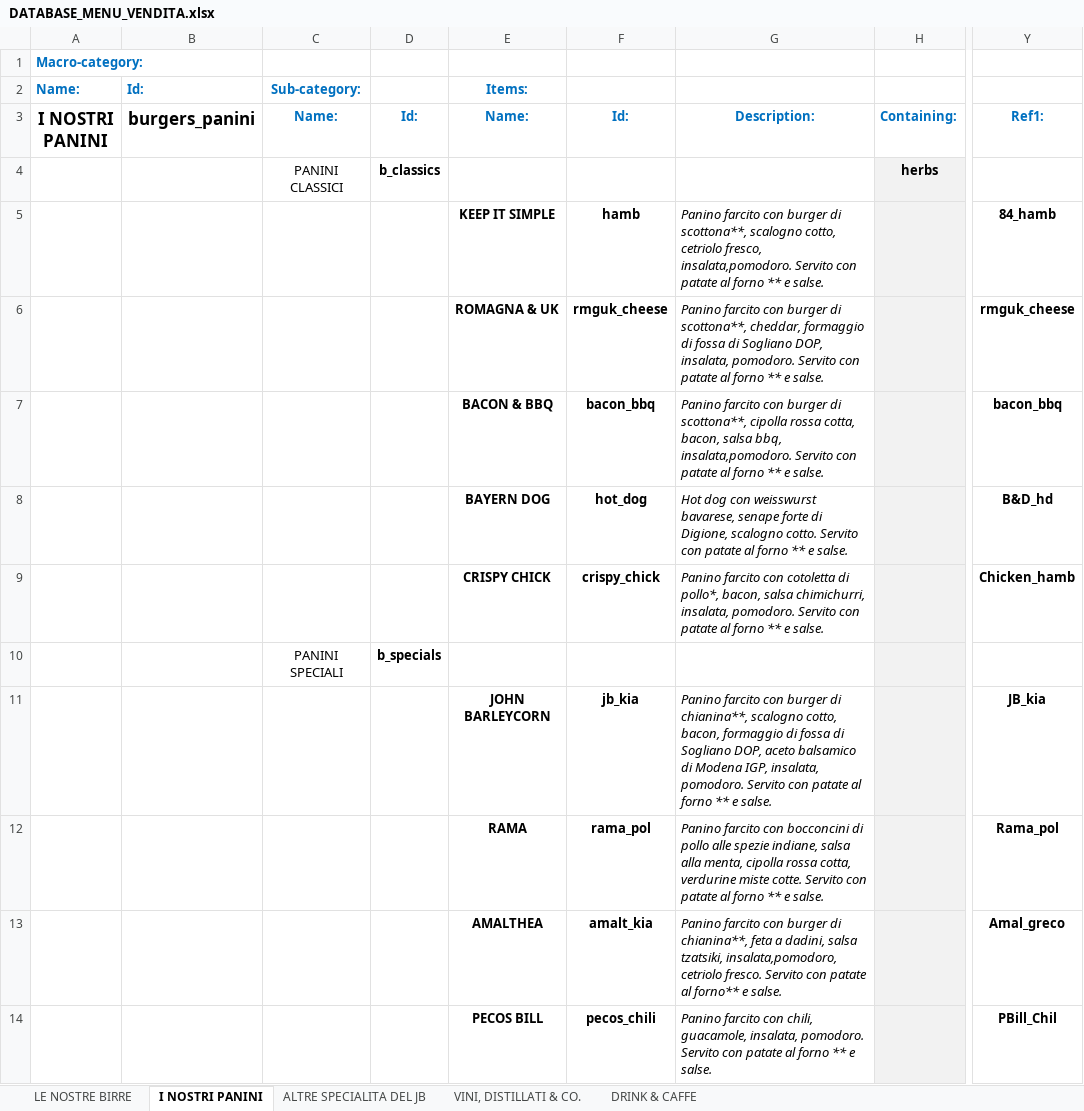
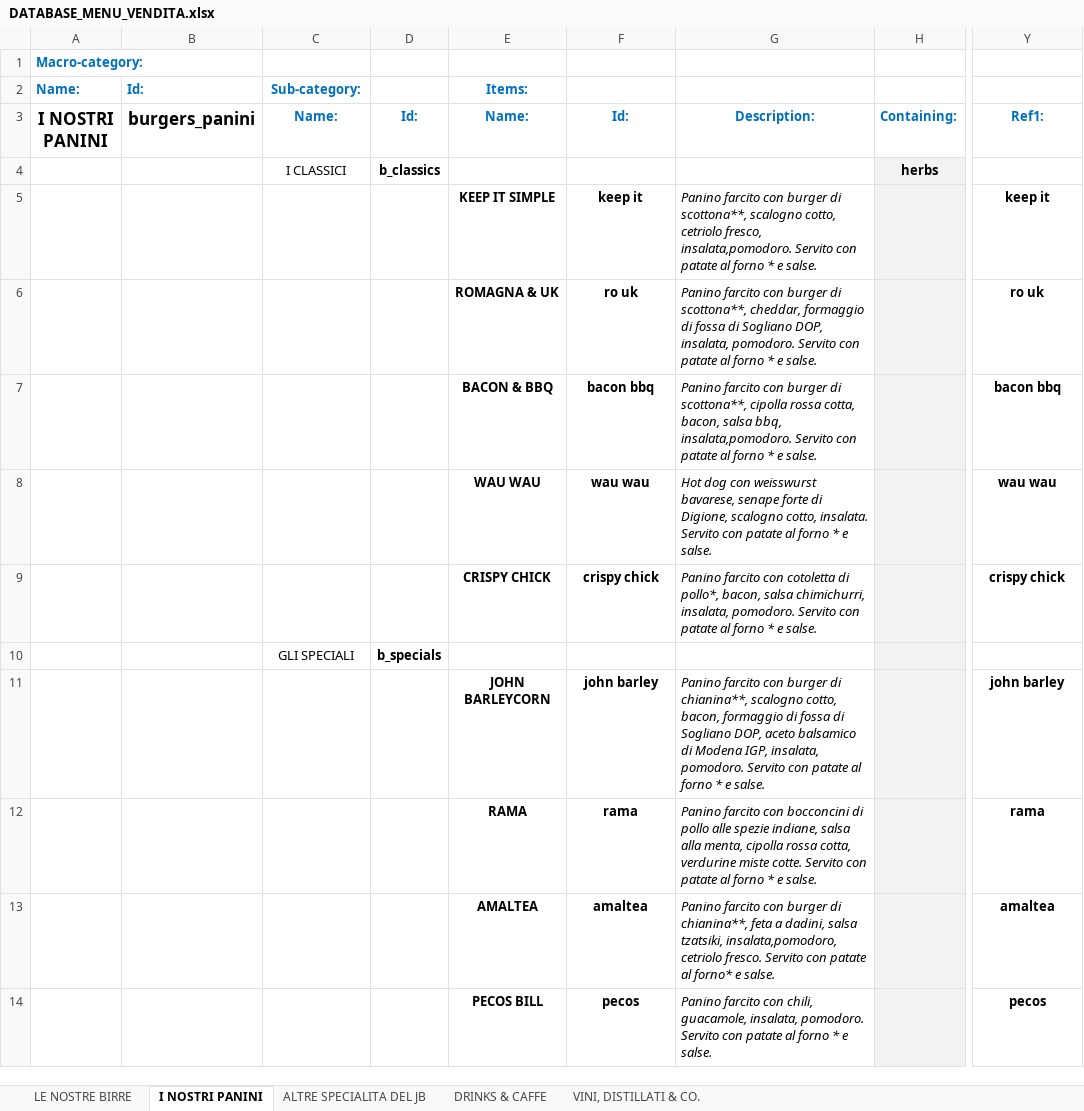
Before and after one commit to jb-pub/menu, an Excel workbook: excel/DATABASE_MENU_VENDITA.xlsx, sheet I NOSTRI PANINI, drawn as a sheet; only a part is shown, gaps mark what is left out; values as stored, in another font and other column widths than the file's, no borders; the diff covers the shown part only; the diff names each change by its address in the sheet, - before the commit and + after, or states it on an @@ line.

```diff
--- a/excel/DATABASE_MENU_VENDITA.xlsx (sheet I NOSTRI PANINI)
+++ b/excel/DATABASE_MENU_VENDITA.xlsx (sheet I NOSTRI PANINI)
-sheet tab: DRINK & CAFFE
+sheet tab: DRINKS & CAFFE
@@ sheet tab order changed: LE NOSTRE BIRRE | I NOSTRI PANINI | ALTRE SPECIALITA DEL JB | DRINKS & CAFFE | VINI, DISTILLATI & CO. @@
-C4 (Name:): PANINI CLASSICI
+C4 (Name:): I CLASSICI
-F5 (Id:): hamb
+F5 (Id:): keep it
-G5 (Description:): …al forno ** e salse.
+G5 (Description:): …al forno * e salse.
-Y5 (Ref1:): 84_hamb
+Y5 (Ref1:): keep it
-F6 (Id:): rmguk_cheese
+F6 (Id:): ro uk
-G6 (Description:): …al forno ** e salse.
+G6 (Description:): …al forno * e salse.
-Y6 (Ref1:): rmguk_cheese
+Y6 (Ref1:): ro uk
-F7 (Id:): bacon_bbq
+F7 (Id:): bacon bbq
-G7 (Description:): …al forno ** e salse.
+G7 (Description:): …al forno * e salse.
-Y7 (Ref1:): bacon_bbq
+Y7 (Ref1:): bacon bbq
-E8 (Name:): BAYERN DOG
+E8 (Name:): WAU WAU
-F8 (Id:): hot_dog
+F8 (Id:): wau wau
-G8 (Description:): …Digione, scalogno cotto. Servito con patate al forno ** e salse.
+G8 (Description:): …Digione, scalogno cotto, insalata. Servito con patate al forno * e salse.
-Y8 (Ref1:): B&D_hd
+Y8 (Ref1:): wau wau
-F9 (Id:): crispy_chick
+F9 (Id:): crispy chick
-G9 (Description:): …al forno ** e salse.
+G9 (Description:): …al forno * e salse.
-Y9 (Ref1:): Chicken_hamb
+Y9 (Ref1:): crispy chick
-C10 (Name:): PANINI SPECIALI
+C10 (Name:): GLI SPECIALI
-F11 (Id:): jb_kia
+F11 (Id:): john barley
-G11 (Description:): …al forno ** e salse.
+G11 (Description:): …al forno * e salse.
-Y11 (Ref1:): JB_kia
+Y11 (Ref1:): john barley
-F12 (Id:): rama_pol
+F12 (Id:): rama
-G12 (Description:): …al forno ** e salse.
+G12 (Description:): …al forno * e salse.
-Y12 (Ref1:): Rama_pol
+Y12 (Ref1:): rama
-E13 (Name:): AMALTHEA
+E13 (Name:): AMALTEA
-F13 (Id:): amalt_kia
+F13 (Id:): amaltea
-G13 (Description:): …patate al forno** e salse.
+G13 (Description:): …patate al forno* e salse.
-Y13 (Ref1:): Amal_greco
+Y13 (Ref1:): amaltea
-F14 (Id:): pecos_chili
+F14 (Id:): pecos
-G14 (Description:): …al forno ** e salse.
+G14 (Description:): …al forno * e salse.
-Y14 (Ref1:): PBill_Chil
+Y14 (Ref1:): pecos
```
Also changed, not shown: 9 added rows, 1 removed row, 33 edited cells and cell formats elsewhere in this sheet, sheet ALTRE SPECIALITA DEL JB, sheet LE NOSTRE BIRRE, sheet DRINKS & CAFFE.
